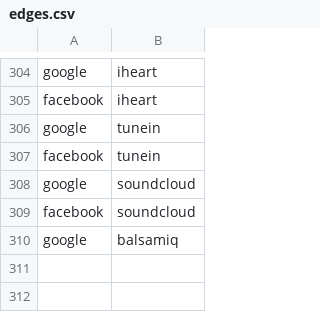
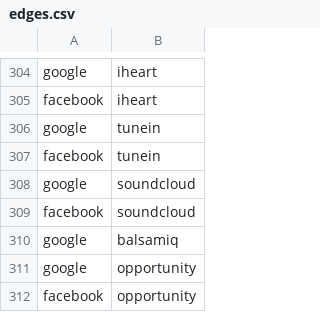
Before and after one commit to adriens/my-cloud-connections, a CSV file: edges.csv, drawn as a sheet; only a part is shown, gaps mark what is left out.

Commit message:
Added opportunity

```diff
--- a/edges.csv
+++ b/edges.csv
@@ -310 +310,3 @@ facebook,soundcloud
 google,balsamiq
+google,opportunity
+facebook,opportunity
```
